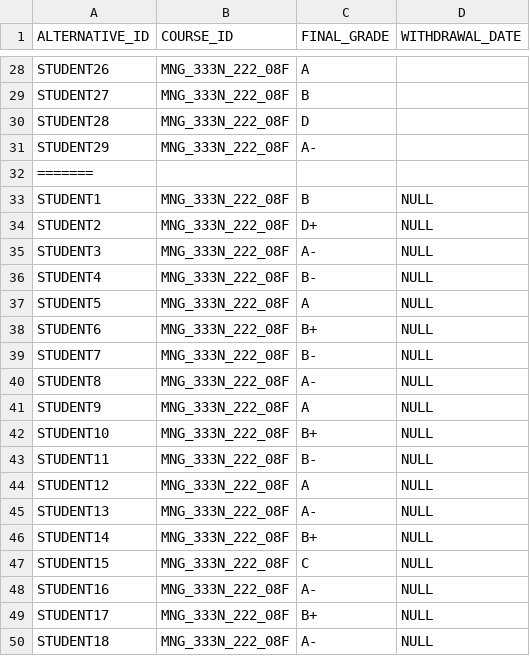
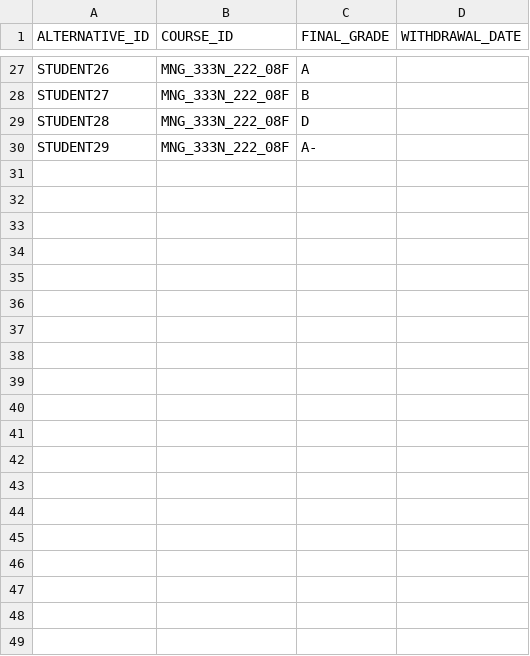
Before and after one commit to Apereo-Learning-Analytics-Initiative/LearningAnalyticsProcessor, a CSV file: src/main/resources/extracts/enrollment.csv, drawn as a sheet; only a part is shown, gaps mark what is left out; the diff covers the shown part only; the diff names each change by its address in the sheet, - before the commit and + after, or states it on an @@ line.

```diff
--- a/src/main/resources/extracts/enrollment.csv
+++ b/src/main/resources/extracts/enrollment.csv
-row 32: =======
-row 33: STUDENT1 | MNG_333N_222_08F | B | NULL
-row 34: STUDENT2 | MNG_333N_222_08F | D+ | NULL
-row 35: STUDENT3 | MNG_333N_222_08F | A- | NULL
-row 36: STUDENT4 | MNG_333N_222_08F | B- | NULL
-row 37: STUDENT5 | MNG_333N_222_08F | A | NULL
-row 38: STUDENT6 | MNG_333N_222_08F | B+ | NULL
-row 39: STUDENT7 | MNG_333N_222_08F | B- | NULL
-row 40: STUDENT8 | MNG_333N_222_08F | A- | NULL
-row 41: STUDENT9 | MNG_333N_222_08F | A | NULL
-row 42: STUDENT10 | MNG_333N_222_08F | B+ | NULL
-row 43: STUDENT11 | MNG_333N_222_08F | B- | NULL
-row 44: STUDENT12 | MNG_333N_222_08F | A | NULL
-row 45: STUDENT13 | MNG_333N_222_08F | A- | NULL
-row 46: STUDENT14 | MNG_333N_222_08F | B+ | NULL
-row 47: STUDENT15 | MNG_333N_222_08F | C | NULL
-row 48: STUDENT16 | MNG_333N_222_08F | A- | NULL
-row 49: STUDENT17 | MNG_333N_222_08F | B+ | NULL
-row 50: STUDENT18 | MNG_333N_222_08F | A- | NULL
```
Also changed, not shown: 13 removed rows elsewhere in this file, src/main/resources/extracts/personal.csv, 3 other files.
